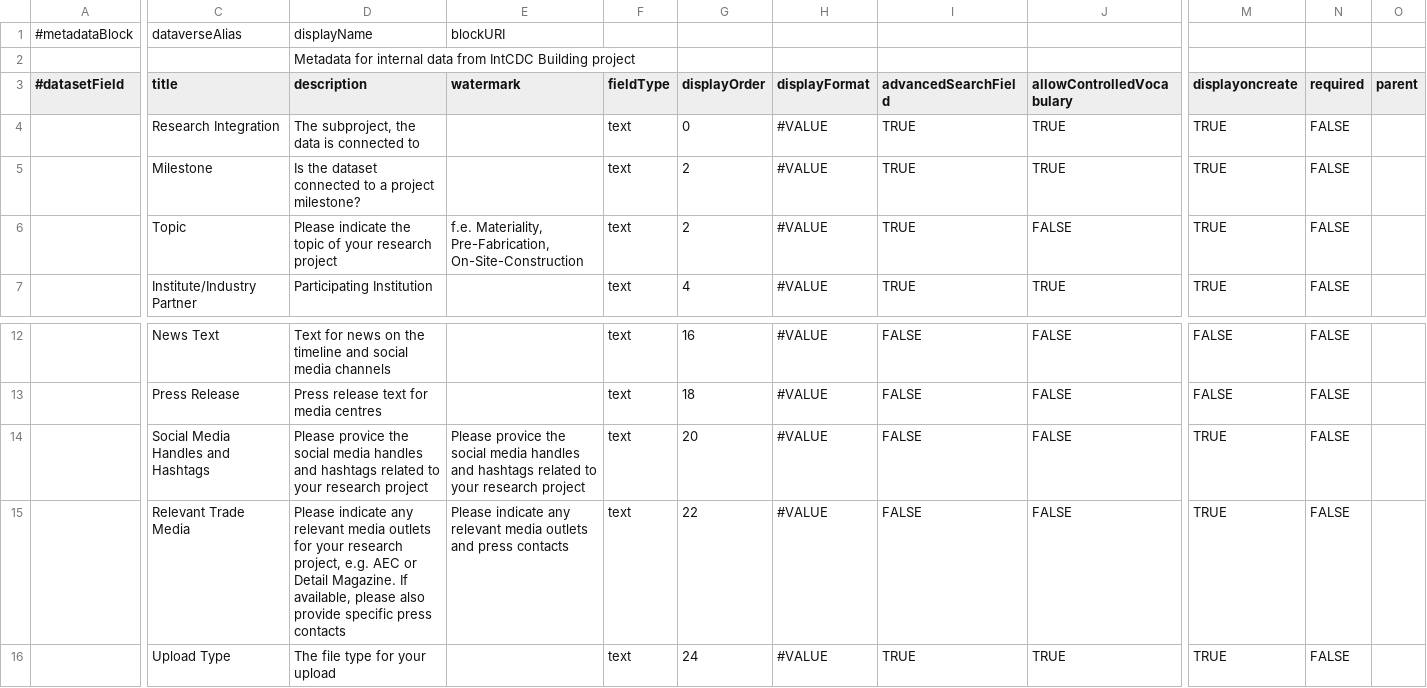
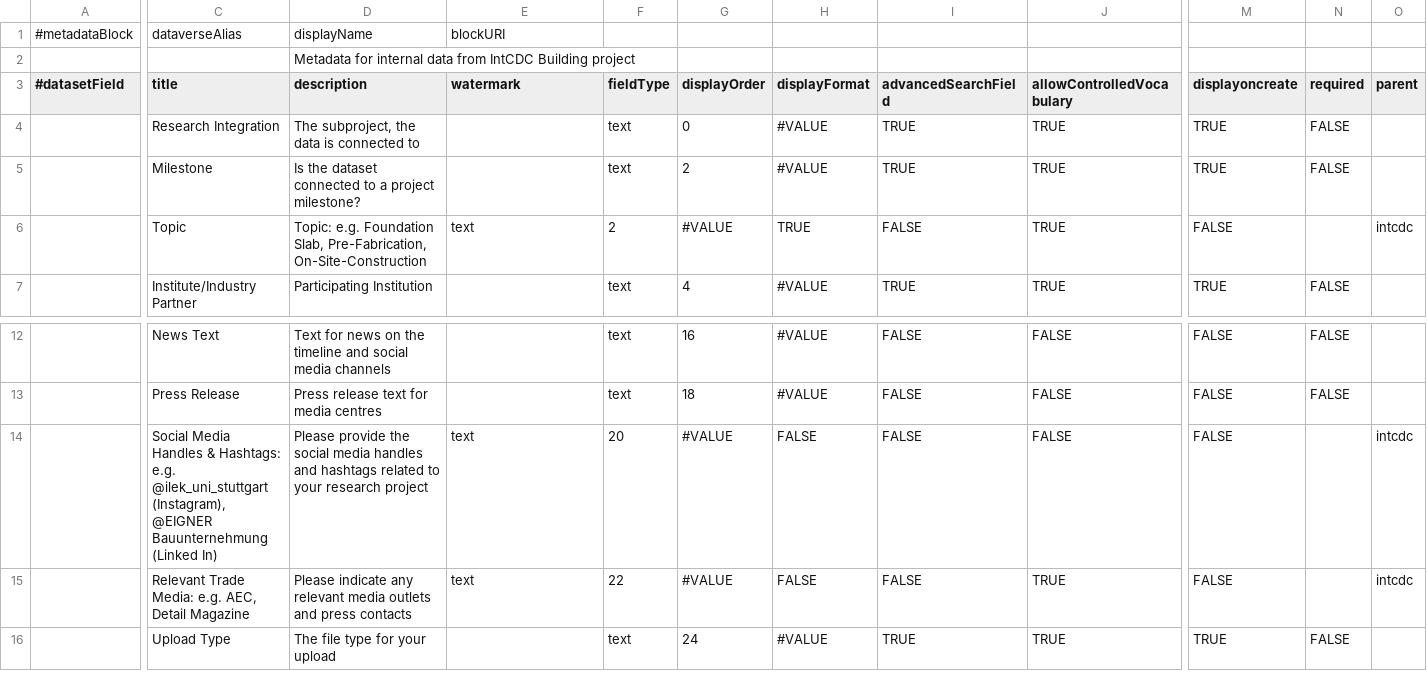
Before and after one commit to izus-fokus/darus-metadata-blocks, a TSV file: intcdc.tsv, drawn as a sheet; only a part is shown, gaps mark what is left out; removed rows and columns are numbered as before the commit, all else as after; rows hold the shown columns only; the diff covers the shown part only; the diff names each change by its address in the sheet, - before the commit and + after, or states it on an @@ line.

Commit message:
Update intcdc.tsv
change watermarks

```diff
--- a/intcdc.tsv
+++ b/intcdc.tsv
-D6 (description): Please indicate the topic of your research project
+D6 (description): Topic: e.g. Foundation Slab, Pre-Fabrication, On-Site-Construction
-E6 (watermark): f.e. Materiality, Pre-Fabrication, On-Site-Construction
+E6 (watermark): text
-F6 (fieldType): text
+F6 (fieldType): 2
-G6 (displayOrder): 2
+G6 (displayOrder): #VALUE
-H6 (displayFormat): #VALUE
+H6 (displayFormat): TRUE
-I6 (advancedSearchField): TRUE
+I6 (advancedSearchField): FALSE
-J6 (allowControlledVocabulary): FALSE
+J6 (allowControlledVocabulary): TRUE
-M6 (displayoncreate): TRUE
+M6 (displayoncreate): FALSE
-N6 (required): FALSE
+N6 (required): (empty)
-O6 (parent): (empty)
+O6 (parent): intcdc
-row 14:  | Social Media Handles and Hashtags | Please provice the social media handles and hashtags related to your research project | Please provice the social media handles and hashtags related to your research project | text | 20 | #VALUE | FALSE | FALSE | TRUE | FALSE
-row 15:  | Relevant Trade Media | Please indicate any relevant media outlets for your research project, e.g. AEC or Detail Magazine. If available, please also provide specific press contacts | Please indicate any relevant media outlets and press contacts | text | 22 | #VALUE | FALSE | FALSE | TRUE | FALSE
+row 14:  | Social Media Handles & Hashtags: e.g. @ilek_uni_stuttgart (Instagram), @EIGNER Bauunternehmung (Linked In) | Please provide the social media handles and hashtags related to your research project | text | 20 | #VALUE | FALSE | FALSE | FALSE | FALSE |  | intcdc
+row 15:  | Relevant Trade Media: e.g. AEC, Detail Magazine | Please indicate any relevant media outlets and press contacts | text | 22 | #VALUE | FALSE | FALSE | TRUE | FALSE |  | intcdc
```
Also changed, not shown: 2 edited cells elsewhere in this file.
